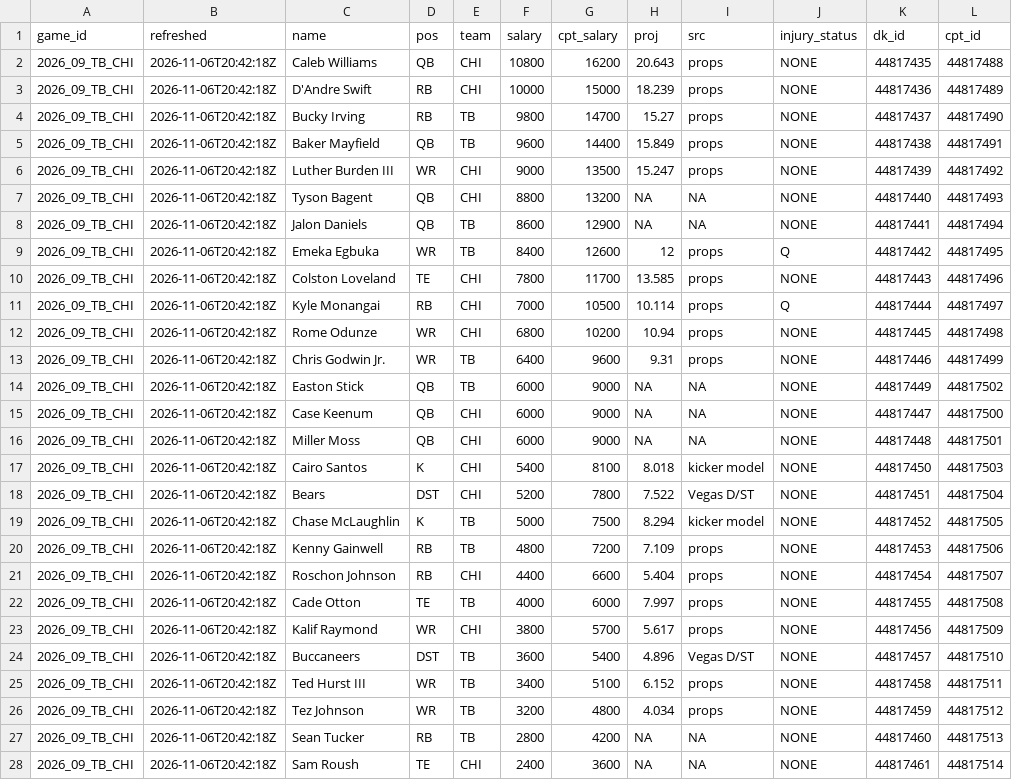
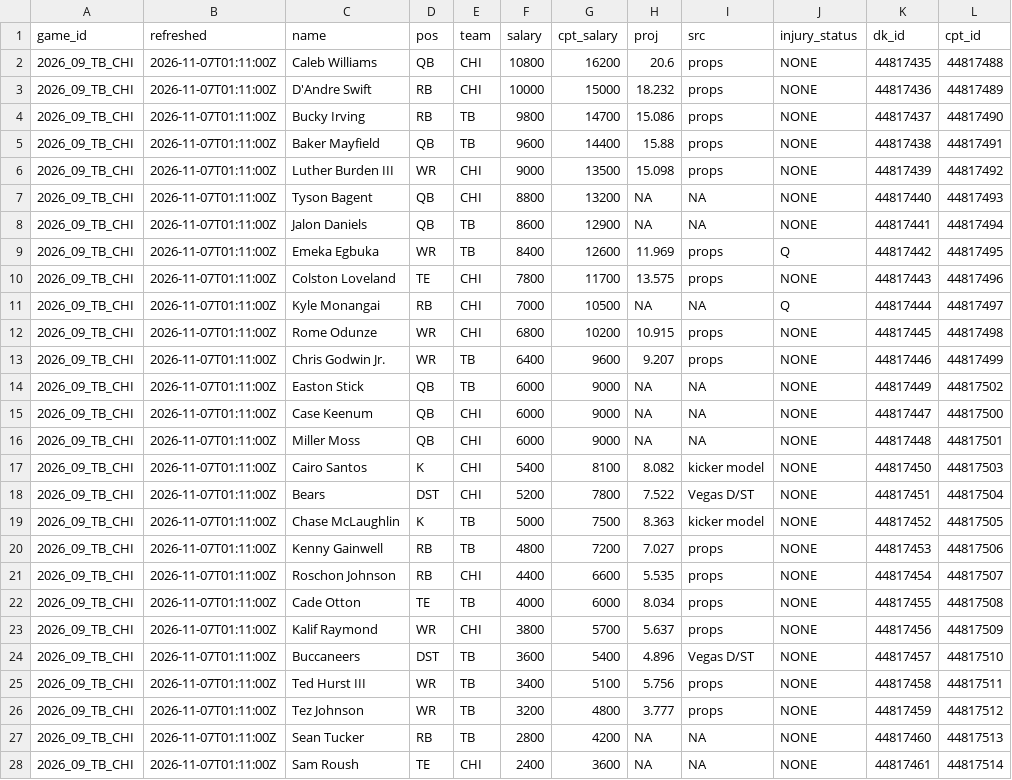
Before and after one commit to andrew-w-schroeder/dst-site, a CSV file: data/dfs/showdown/live/sd_proj_2026_09_TB_CHI.csv, drawn as a sheet; only a part is shown; the diff covers the shown part only; the diff names each change by its address in the sheet, - before the commit and + after, or states it on an @@ line.

```diff
--- a/data/dfs/showdown/live/sd_proj_2026_09_TB_CHI.csv
+++ b/data/dfs/showdown/live/sd_proj_2026_09_TB_CHI.csv
-B2:B28 (refreshed): 2026-11-06T20:42:18Z
+B2:B28 (refreshed): 2026-11-07T01:11:00Z
-H2 (proj): 20.643
+H2 (proj): 20.6
-H3 (proj): 18.239
+H3 (proj): 18.232
-H4 (proj): 15.27
+H4 (proj): 15.086
-H5 (proj): 15.849
+H5 (proj): 15.88
-H6 (proj): 15.247
+H6 (proj): 15.098
-H9 (proj): 12
+H9 (proj): 11.969
-H10 (proj): 13.585
+H10 (proj): 13.575
-H11 (proj): 10.114
+H11 (proj): NA
-I11 (src): props
+I11 (src): NA
-H12 (proj): 10.94
+H12 (proj): 10.915
-H13 (proj): 9.31
+H13 (proj): 9.207
-H17 (proj): 8.018
+H17 (proj): 8.082
-H19 (proj): 8.294
+H19 (proj): 8.363
-H20 (proj): 7.109
+H20 (proj): 7.027
-H21 (proj): 5.404
+H21 (proj): 5.535
-H22 (proj): 7.997
+H22 (proj): 8.034
-H23 (proj): 5.617
+H23 (proj): 5.637
-H25 (proj): 6.152
+H25 (proj): 5.756
-H26 (proj): 4.034
+H26 (proj): 3.777
```
Also changed, not shown: 26 edited cells elsewhere in this file, data/dfs/dfs_proj_2026_wk09.csv, data/lines/ecr_history.csv, 40 other files.
